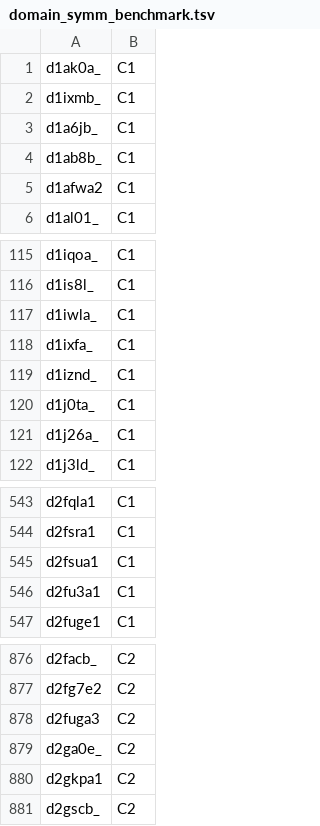
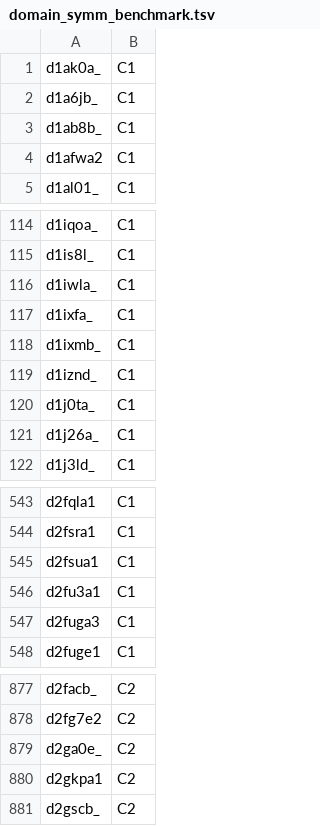
Before and after one commit to rcsb/symmetry-benchmark, a TSV file: domain_symm_benchmark.tsv, drawn as a sheet; only a part is shown, gaps mark what is left out.

Commit message:
Undo fixing #34

```diff
--- a/domain_symm_benchmark.tsv
+++ b/domain_symm_benchmark.tsv
@@ -1,3 +1,2 @@
 d1ak0a_	C1
-d1ixmb_	C1
 d1a6jb_	C1
@@ -118,2 +117,3 @@ d1iwla_	C1
 d1ixfa_	C1
+d1ixmb_	C1
 d1iznd_	C1
@@ -546,2 +546,3 @@ d2fsua1	C1
 d2fu3a1	C1
+d2fuga3	C1
 d2fuge1	C1
@@ -877,3 +878,2 @@ d2facb_	C2
 d2fg7e2	C2
-d2fuga3	C2
 d2ga0e_	C2
```
